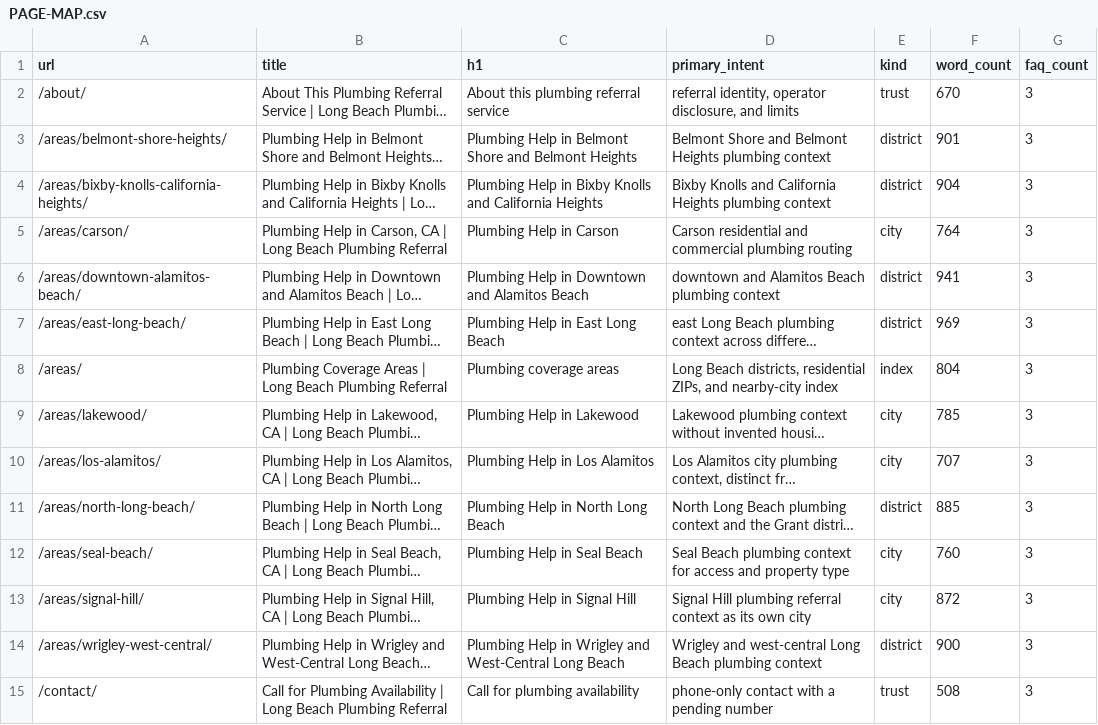
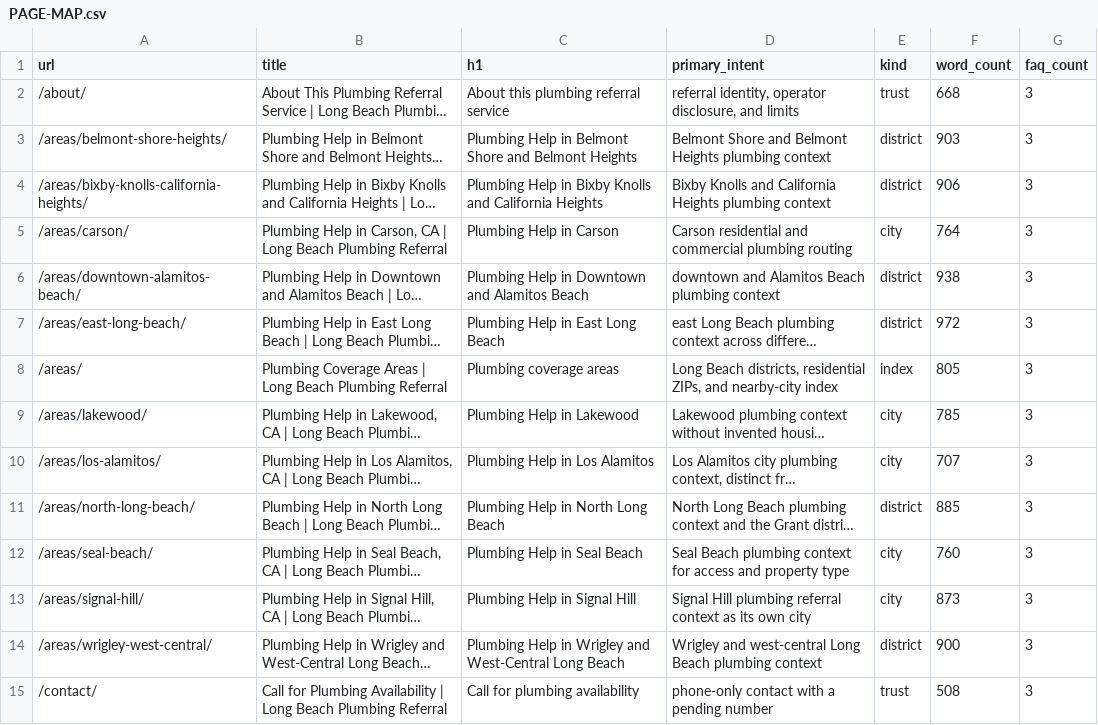
Before and after one commit to Christianescarpe/plumberlongbeachca.net, a CSV file: plumberlongbeachca-site-package/long-beach-plumbing-referral/source/handoff/PAGE-MAP.csv, drawn as a sheet; only a part is shown; long unchanged cells end in …; the diff covers the shown part only; the diff names each change by its address in the sheet, - before the commit and + after, or states it on an @@ line.

```diff
--- a/plumberlongbeachca-site-package/long-beach-plumbing-referral/source/handoff/PAGE-MAP.csv
+++ b/plumberlongbeachca-site-package/long-beach-plumbing-referral/source/handoff/PAGE-MAP.csv
-F2 (word_count): 670
+F2 (word_count): 668
-F3 (word_count): 901
+F3 (word_count): 903
-F4 (word_count): 904
+F4 (word_count): 906
-F6 (word_count): 941
+F6 (word_count): 938
-F7 (word_count): 969
+F7 (word_count): 972
-F8 (word_count): 804
+F8 (word_count): 805
-F13 (word_count): 872
+F13 (word_count): 873
```
Also changed, not shown: 6 edited cells elsewhere in this file, 49 other files.
